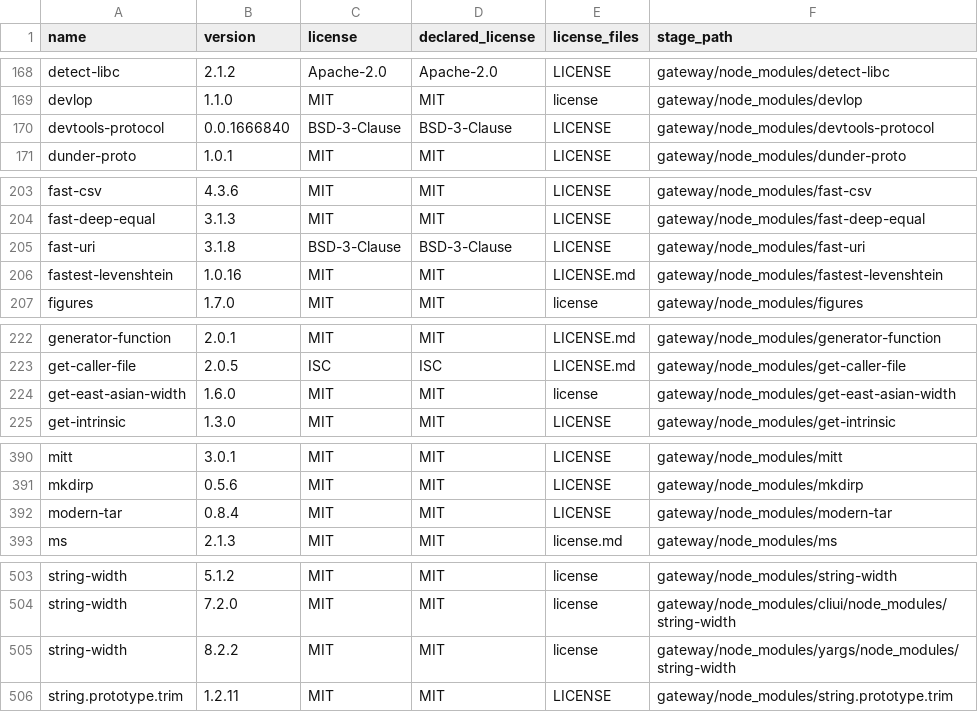
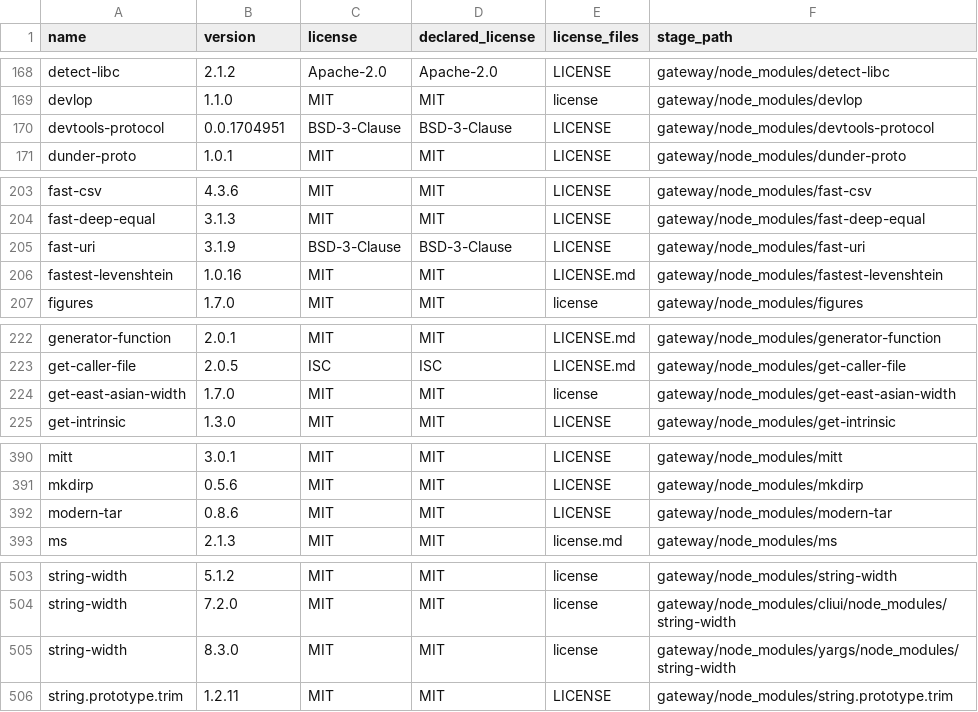
Before and after one commit to 0800happy/smallway-desktop-mcp, a CSV file: licenses/production-node-packages.csv, drawn as a sheet; only a part is shown, gaps mark what is left out; the diff covers the shown part only.

```diff
--- a/licenses/production-node-packages.csv
+++ b/licenses/production-node-packages.csv
@@ -169,3 +169,3 @@
 "devlop","1.1.0","MIT","MIT","license","gateway/node_modules/devlop"
-"devtools-protocol","0.0.1666840","BSD-3-Clause","BSD-3-Clause","LICENSE","gateway/node_modules/devtools-protocol"
+"devtools-protocol","0.0.1704951","BSD-3-Clause","BSD-3-Clause","LICENSE","gateway/node_modules/devtools-protocol"
 "dunder-proto","1.0.1","MIT","MIT","LICENSE","gateway/node_modules/dunder-proto"
@@ -204,3 +204,3 @@
 "fast-deep-equal","3.1.3","MIT","MIT","LICENSE","gateway/node_modules/fast-deep-equal"
-"fast-uri","3.1.8","BSD-3-Clause","BSD-3-Clause","LICENSE","gateway/node_modules/fast-uri"
+"fast-uri","3.1.9","BSD-3-Clause","BSD-3-Clause","LICENSE","gateway/node_modules/fast-uri"
 "fastest-levenshtein","1.0.16","MIT","MIT","LICENSE.md","gateway/node_modules/fastest-levenshtein"
@@ -223,3 +223,3 @@
 "get-caller-file","2.0.5","ISC","ISC","LICENSE.md","gateway/node_modules/get-caller-file"
-"get-east-asian-width","1.6.0","MIT","MIT","license","gateway/node_modules/get-east-asian-width"
+"get-east-asian-width","1.7.0","MIT","MIT","license","gateway/node_modules/get-east-asian-width"
 "get-intrinsic","1.3.0","MIT","MIT","LICENSE","gateway/node_modules/get-intrinsic"
@@ -391,3 +391,3 @@
 "mkdirp","0.5.6","MIT","MIT","LICENSE","gateway/node_modules/mkdirp"
-"modern-tar","0.8.4","MIT","MIT","LICENSE","gateway/node_modules/modern-tar"
+"modern-tar","0.8.6","MIT","MIT","LICENSE","gateway/node_modules/modern-tar"
 "ms","2.1.3","MIT","MIT","license.md","gateway/node_modules/ms"
@@ -504,3 +504,3 @@
 "string-width","7.2.0","MIT","MIT","license","gateway/node_modules/cliui/node_modules/string-width"
-"string-width","8.2.2","MIT","MIT","license","gateway/node_modules/yargs/node_modules/string-width"
+"string-width","8.3.0","MIT","MIT","license","gateway/node_modules/yargs/node_modules/string-width"
 "string.prototype.trim","1.2.11","MIT","MIT","LICENSE","gateway/node_modules/string.prototype.trim"
```
Also changed, not shown: 1 removed row and 10 edited cells elsewhere in this file, 8 other files.
